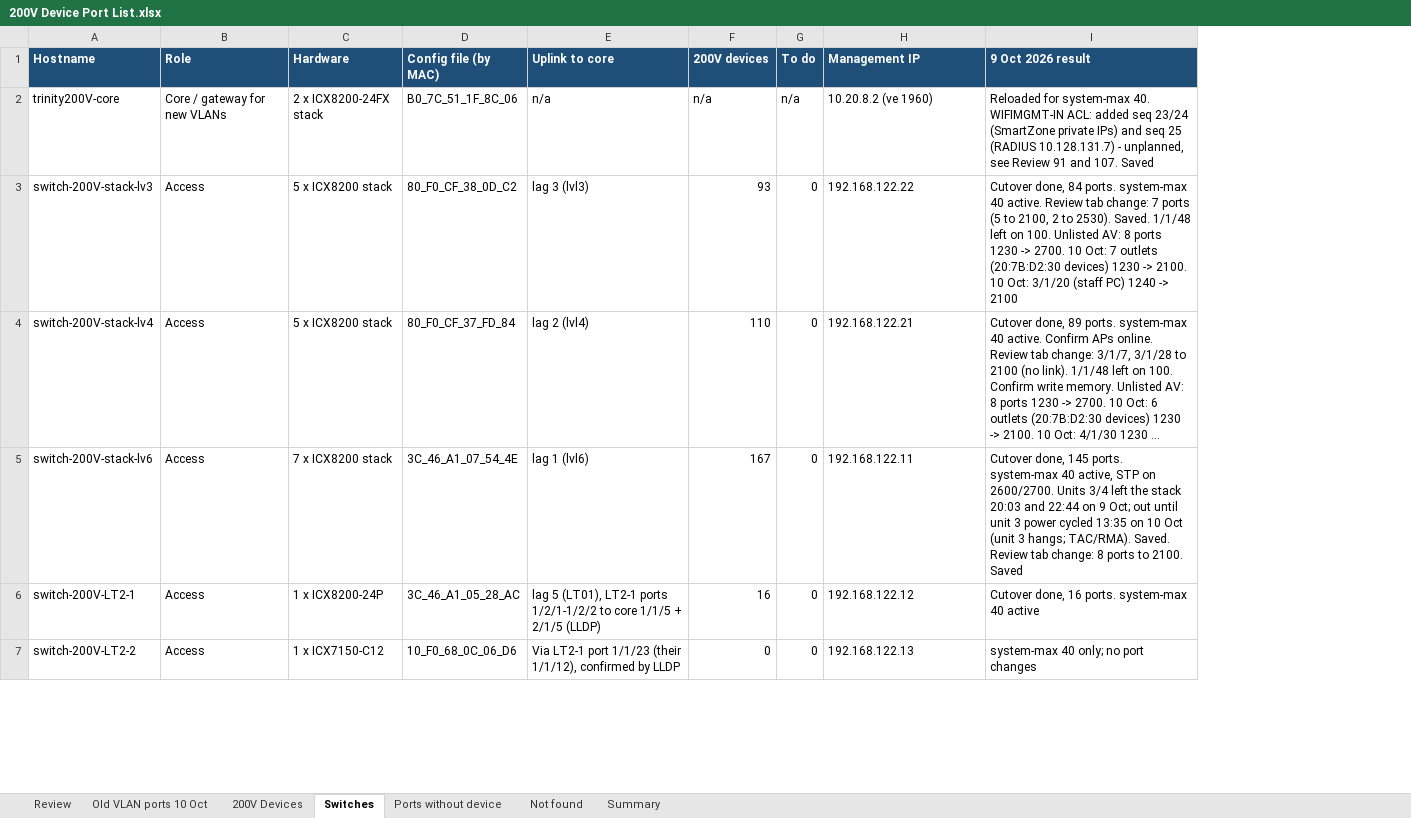
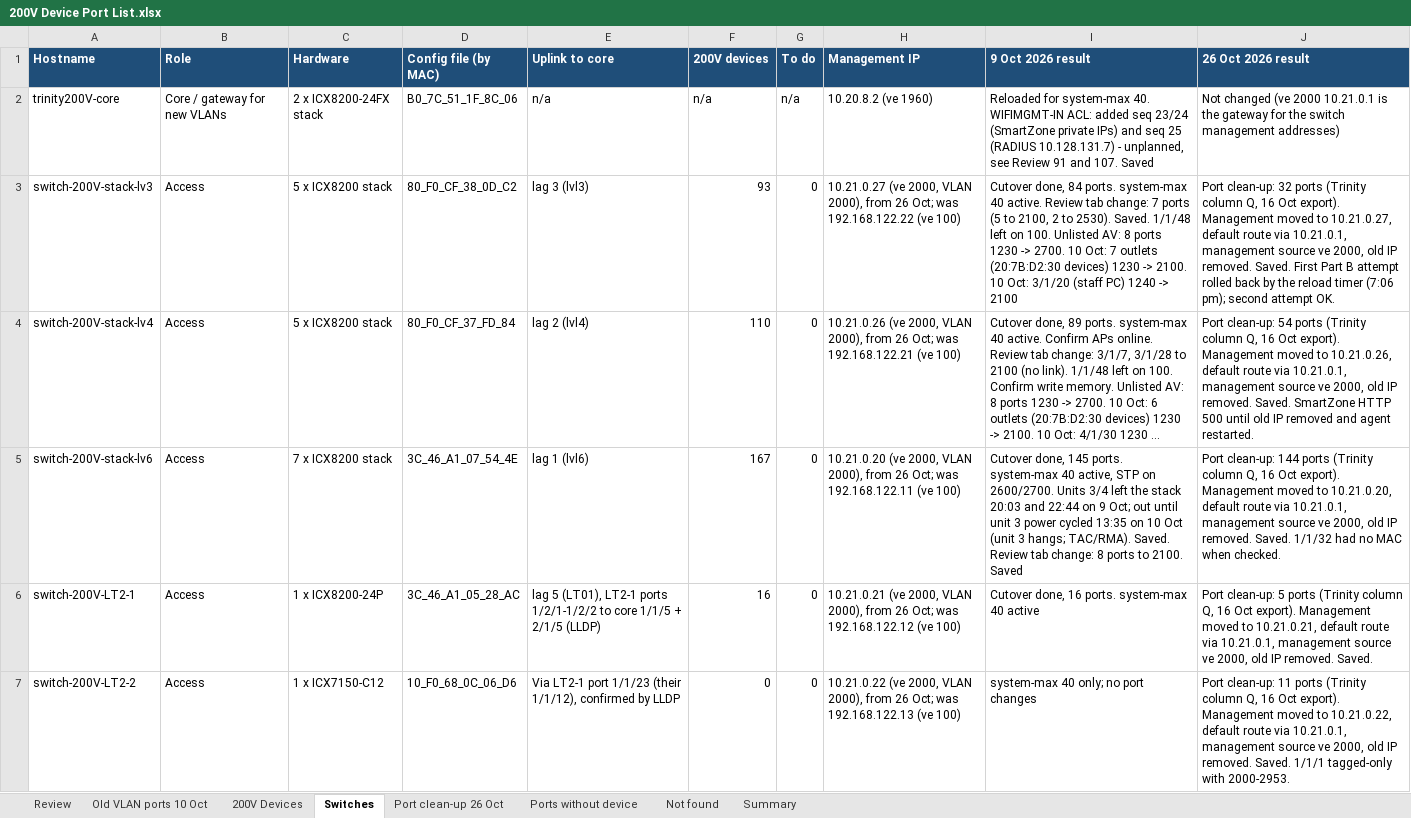
Before and after one commit to Asingh0014/trinity-smartzone-plan, an Excel workbook: 200V Device Port List.xlsx, sheet Switches, drawn as a sheet; only a part is shown; long unchanged cells end in …; values as stored, in another font and other column widths than the file's, no borders; charts and pictures not drawn; the diff covers the shown part only; the diff names each change by its address in the sheet, - before the commit and + after, or states it on an @@ line.

```diff
--- a/200V Device Port List.xlsx (sheet Switches)
+++ b/200V Device Port List.xlsx (sheet Switches)
+sheet tab: Port clean-up 26 Oct
+column J (26 Oct 2026 result), rows 2-7: Not changed (ve 2000 10.21.0.1 is the gateway for the switch management addresses) | Port clean-up: 32 ports (Trinity column Q, 16 Oct export). Management moved to 10.21.0.27, default route via 10.21.0.1, management source ve 2000, old IP removed. Saved. First Part B attempt rolled back by the reload timer (7:06 pm); second attempt OK. | Port clean-up: 54 ports (Trinity column Q, 16 Oct export). Management moved to 10.21.0.26, default route via 10.21.0.1, management source ve 2000, old IP removed. Saved. SmartZone HTTP 500 until old IP removed and agent restarted. | Port clean-up: 144 ports (Trinity column Q, 16 Oct export). Management moved to 10.21.0.20, default route via 10.21.0.1, management source ve 2000, old IP removed. Saved. 1/1/32 had no MAC when checked. | Port clean-up: 5 ports (Trinity column Q, 16 Oct export). Management moved to 10.21.0.21, default route via 10.21.0.1, management source ve 2000, old IP removed. Saved. | Port clean-up: 11 ports (Trinity column Q, 16 Oct export). Management moved to 10.21.0.22, default route via 10.21.0.1, management source ve 2000, old IP removed. Saved. 1/1/1 tagged-only with 2000-2953.
-H3 (Management IP): 192.168.122.22
+H3 (Management IP): 10.21.0.27 (ve 2000, VLAN 2000), from 26 Oct; was 192.168.122.22 (ve 100)
-H4 (Management IP): 192.168.122.21
+H4 (Management IP): 10.21.0.26 (ve 2000, VLAN 2000), from 26 Oct; was 192.168.122.21 (ve 100)
-H5 (Management IP): 192.168.122.11
+H5 (Management IP): 10.21.0.20 (ve 2000, VLAN 2000), from 26 Oct; was 192.168.122.11 (ve 100)
-H6 (Management IP): 192.168.122.12
+H6 (Management IP): 10.21.0.21 (ve 2000, VLAN 2000), from 26 Oct; was 192.168.122.12 (ve 100)
-H7 (Management IP): 192.168.122.13
+H7 (Management IP): 10.21.0.22 (ve 2000, VLAN 2000), from 26 Oct; was 192.168.122.13 (ve 100)
```
Also changed, not shown: 4 edited cells elsewhere in this sheet, charts or pictures, 4 other files.
